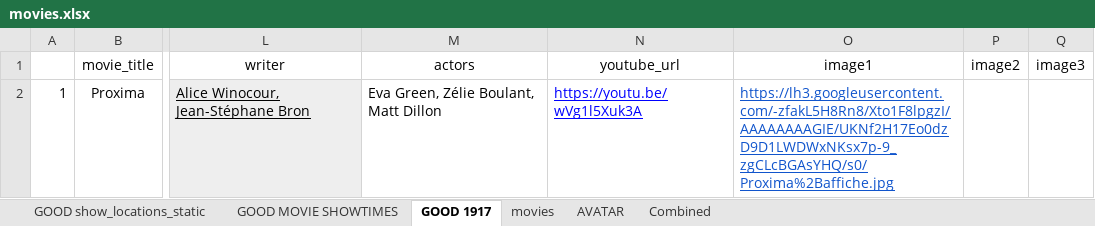
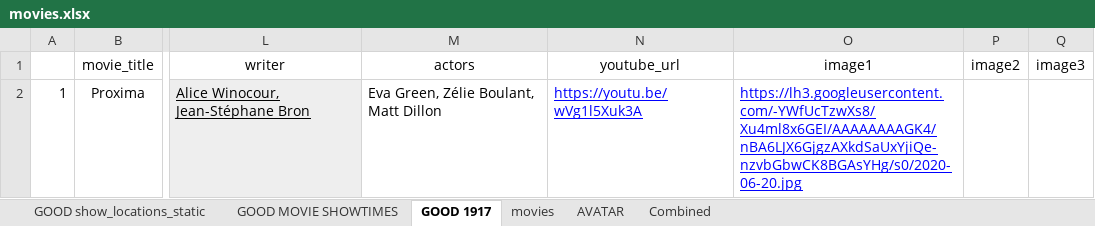
Before and after one commit to govindaroyaiub/movie_v2, an Excel workbook: public/movies.xlsx, sheet GOOD 1917, drawn as a sheet; only a part is shown, gaps mark what is left out; values as stored, in another font and other column widths than the file's, no borders; charts and pictures not drawn; the diff names each change by its address in the sheet, - before the commit and + after, or states it on an @@ line.

```diff
--- a/public/movies.xlsx (sheet GOOD 1917)
+++ b/public/movies.xlsx (sheet GOOD 1917)
-O2 (image1): https://lh3.googleusercontent.com/-zfakL5H8Rn8/Xto1F8lpgzI/AAAAAAAAGIE/UKNf2H17Eo0dzD9D1LWDWxNKsx7p-9_zgCLcBGAsYHQ/s0/Proxima%2Baffiche.jpg
+O2 (image1): https://lh3.googleusercontent.com/-YWfUcTzwXs8/Xu4ml8x6GEI/AAAAAAAAGK4/nBA6LJX6GjgzAXkdSaUxYjiQe-nzvbGbwCK8BGAsYHg/s0/2020-06-20.jpg
-O2 text colour: #1155CC
+O2 text colour: #0000FF
```
Also changed, not shown: 57 other files.
